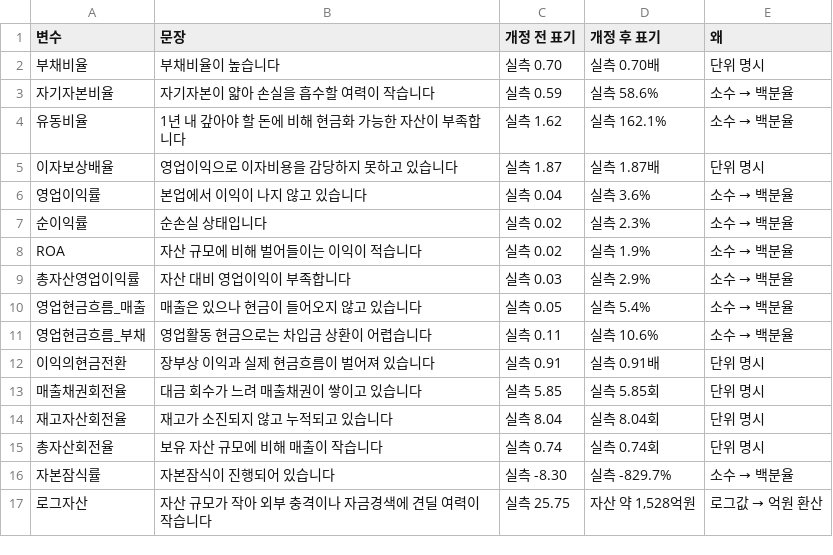
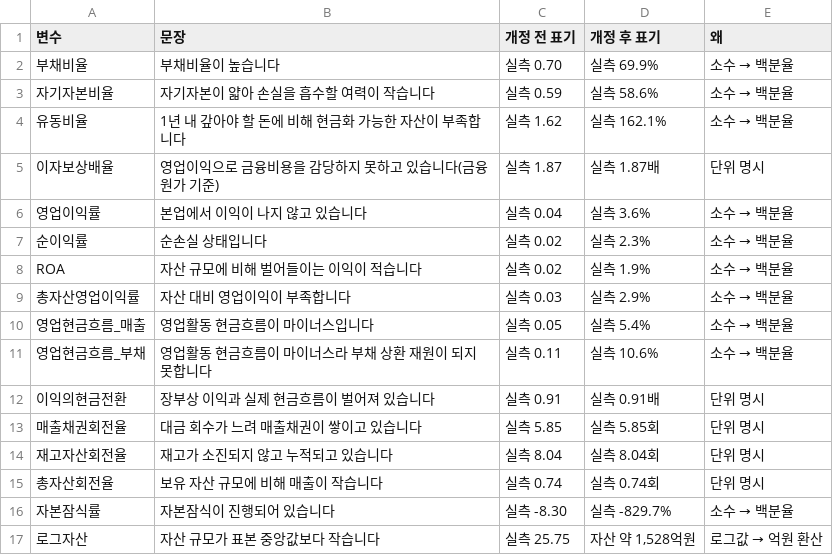
Before and after one commit to ejongmin/h-up-xai-project, a CSV file: results/w14/카드문안_개정전후.csv, drawn as a sheet.

```diff
--- a/results/w14/카드문안_개정전후.csv
+++ b/results/w14/카드문안_개정전후.csv
@@ -1,6 +1,6 @@
 변수,문장,개정 전 표기,개정 후 표기,왜
-부채비율,부채비율이 높습니다,실측 0.70,실측 0.70배,단위 명시
+부채비율,부채비율이 높습니다,실측 0.70,실측 69.9%,소수 → 백분율
 자기자본비율,자기자본이 얇아 손실을 흡수할 여력이 작습니다,실측 0.59,실측 58.6%,소수 → 백분율
 유동비율,1년 내 갚아야 할 돈에 비해 현금화 가능한 자산이 부족합니다,실측 1.62,실측 162.1%,소수 → 백분율
-이자보상배율,영업이익으로 이자비용을 감당하지 못하고 있습니다,실측 1.87,실측 1.87배,단위 명시
+이자보상배율,영업이익으로 금융비용을 감당하지 못하고 있습니다(금융원가 기준),실측 1.87,실측 1.87배,단위 명시
 영업이익률,본업에서 이익이 나지 않고 있습니다,실측 0.04,실측 3.6%,소수 → 백분율
@@ -9,4 +9,4 @@ ROA,자산 규모에 비해 벌어들이는 이익이 적습니다,실측 0.02,
 총자산영업이익률,자산 대비 영업이익이 부족합니다,실측 0.03,실측 2.9%,소수 → 백분율
-영업현금흐름_매출,매출은 있으나 현금이 들어오지 않고 있습니다,실측 0.05,실측 5.4%,소수 → 백분율
-영업현금흐름_부채,영업활동 현금으로는 차입금 상환이 어렵습니다,실측 0.11,실측 10.6%,소수 → 백분율
+영업현금흐름_매출,영업활동 현금흐름이 마이너스입니다,실측 0.05,실측 5.4%,소수 → 백분율
+영업현금흐름_부채,영업활동 현금흐름이 마이너스라 부채 상환 재원이 되지 못합니다,실측 0.11,실측 10.6%,소수 → 백분율
 이익의현금전환,장부상 이익과 실제 현금흐름이 벌어져 있습니다,실측 0.91,실측 0.91배,단위 명시
@@ -16,2 +16,2 @@ ROA,자산 규모에 비해 벌어들이는 이익이 적습니다,실측 0.02,
 자본잠식률,자본잠식이 진행되어 있습니다,실측 -8.30,실측 -829.7%,소수 → 백분율
-로그자산,자산 규모가 작아 외부 충격이나 자금경색에 견딜 여력이 작습니다,실측 25.75,"자산 약 1,528억원",로그값 → 억원 환산
+로그자산,자산 규모가 표본 중앙값보다 작습니다,실측 25.75,"자산 약 1,528억원",로그값 → 억원 환산
```
Also changed, not shown: 9 other files.
